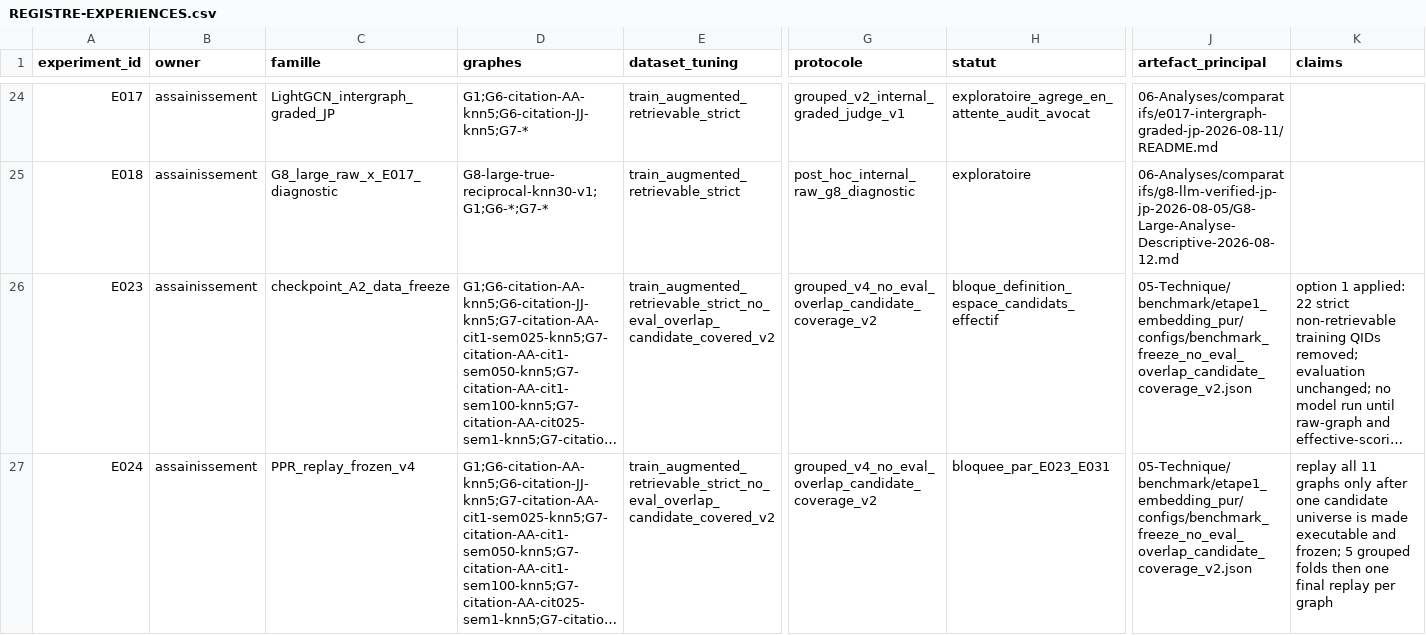
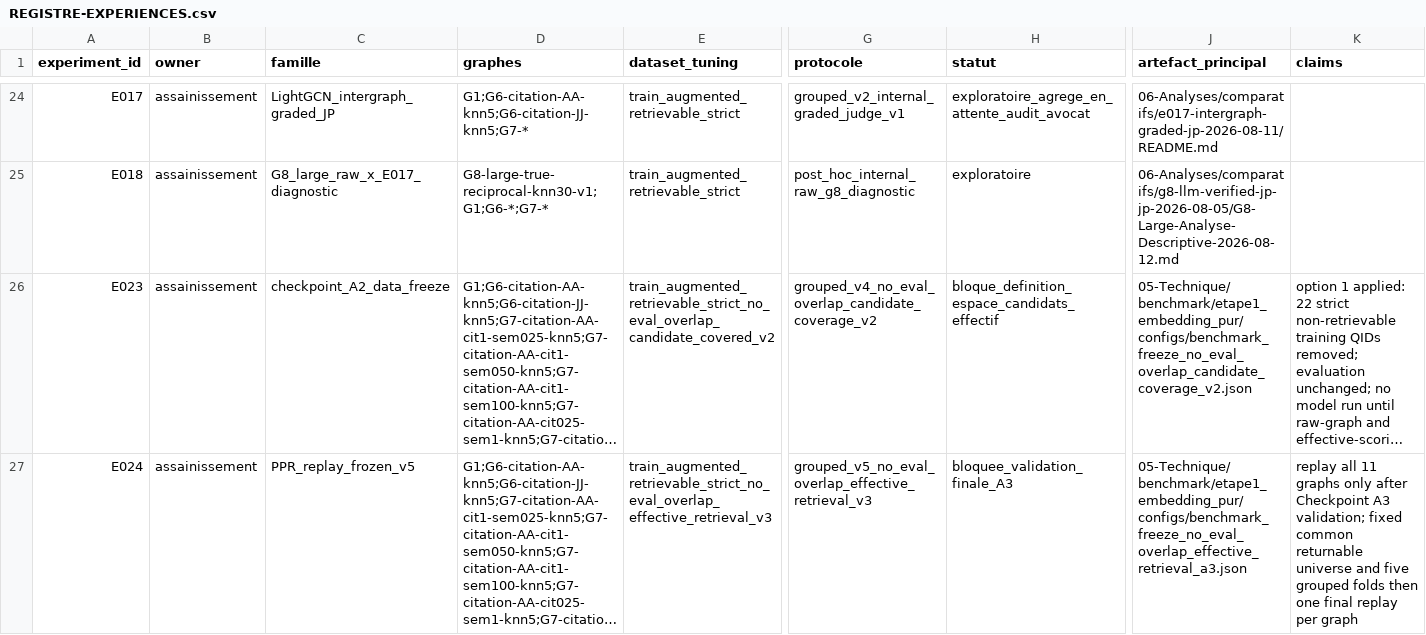
Before and after one commit to matt-kaep/legal_knowledge_graph, a CSV file: 01-Projet/paper-control/REGISTRE-EXPERIENCES.csv, drawn as a sheet; only a part is shown, gaps mark what is left out; long unchanged cells end in …; the diff covers the shown part only; the diff names each change by its address in the sheet, - before the commit and + after, or states it on an @@ line.

```diff
--- a/01-Projet/paper-control/REGISTRE-EXPERIENCES.csv
+++ b/01-Projet/paper-control/REGISTRE-EXPERIENCES.csv
-C27 (famille): PPR_replay_frozen_v4
+C27 (famille): PPR_replay_frozen_v5
-E27 (dataset_tuning): train_augmented_retrievable_strict_no_eval_overlap_candidate_covered_v2
+E27 (dataset_tuning): train_augmented_retrievable_strict_no_eval_overlap_effective_retrieval_v3
-G27 (protocole): grouped_v4_no_eval_overlap_candidate_coverage_v2
+G27 (protocole): grouped_v5_no_eval_overlap_effective_retrieval_v3
-H27 (statut): bloquee_par_E023_E031
+H27 (statut): bloquee_validation_finale_A3
-J27 (artefact_principal): 05-Technique/benchmark/etape1_embedding_pur/configs/benchmark_freeze_no_eval_overlap_candidate_coverage_v2.json
+J27 (artefact_principal): 05-Technique/benchmark/etape1_embedding_pur/configs/benchmark_freeze_no_eval_overlap_effective_retrieval_a3.json
-K27 (claims): …only after one candidate universe is made executable and frozen; 5 grouped folds…
+K27 (claims): …only after Checkpoint A3 validation; fixed common returnable universe and five grouped folds…
```
Also changed, not shown: 13 edited cells elsewhere in this file, 01-Projet/paper-control/REGISTRE-RESULTATS.csv, 23 other files.
